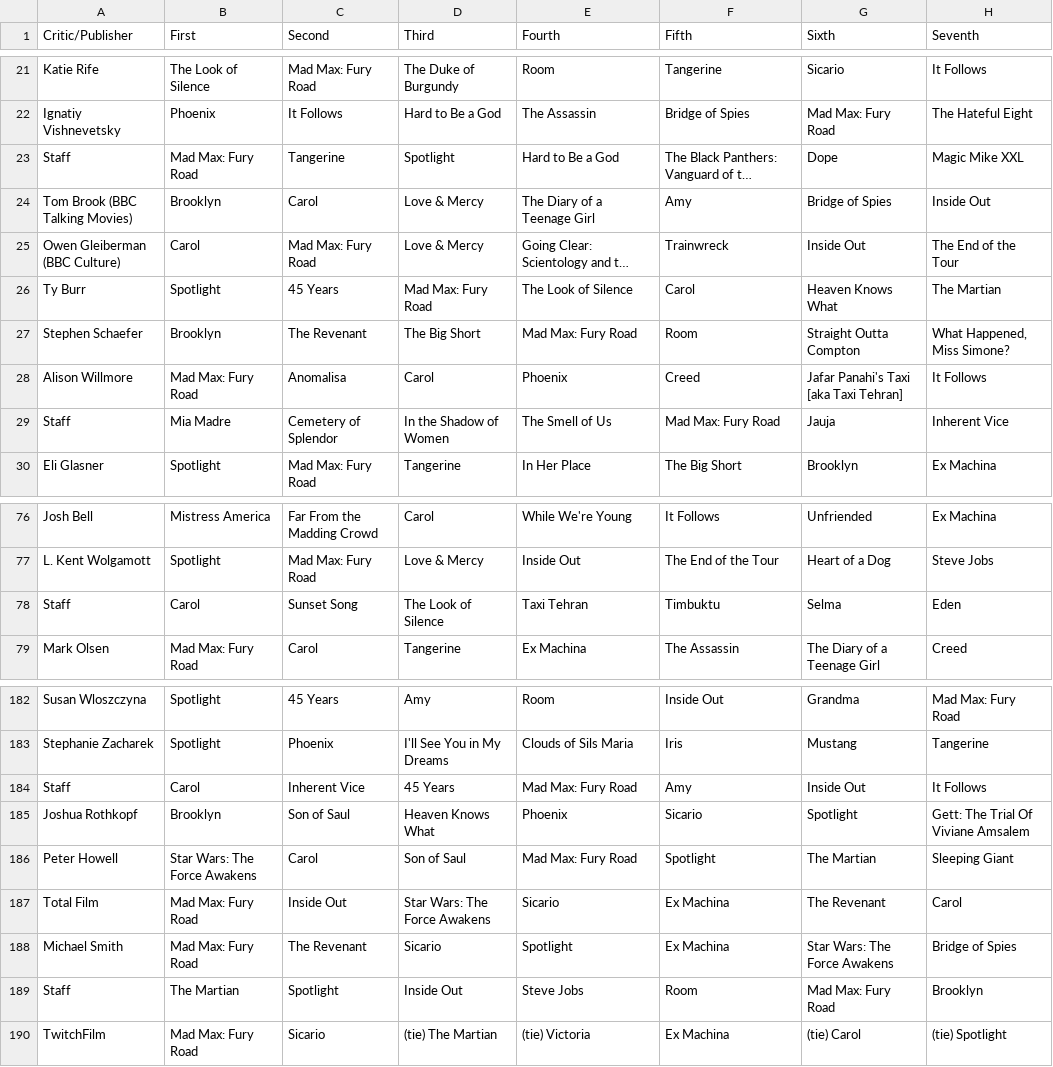
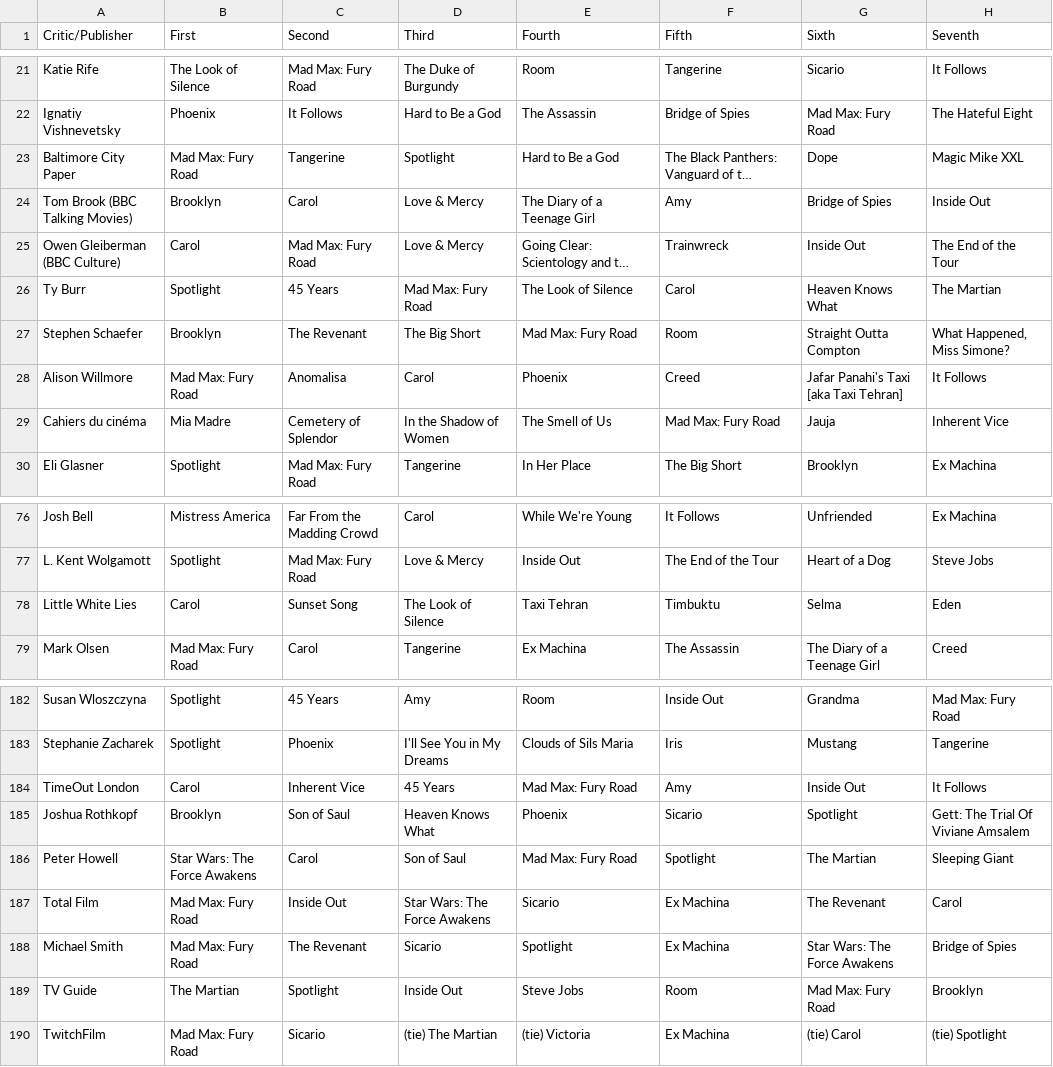
Before and after one commit to mofarley/metacritic_top10, a CSV file: metacritic_films/top_ten_csv/2015.csv, drawn as a sheet; only a part is shown, gaps mark what is left out; long unchanged cells end in …; the diff names each change by its address in the sheet, - before the commit and + after, or states it on an @@ line.

```diff
--- a/metacritic_films/top_ten_csv/2015.csv
+++ b/metacritic_films/top_ten_csv/2015.csv
-A23 (Critic/Publisher): Staff
+A23 (Critic/Publisher): Baltimore City Paper
-A29 (Critic/Publisher): Staff
+A29 (Critic/Publisher): Cahiers du cinéma
-A78 (Critic/Publisher): Staff
+A78 (Critic/Publisher): Little White Lies
-A184 (Critic/Publisher): Staff
+A184 (Critic/Publisher): TimeOut London
-A189 (Critic/Publisher): Staff
+A189 (Critic/Publisher): TV Guide
```
Also changed, not shown: metacritic_films/top_ten_csv/2016.csv, metacritic_films/top_ten_csv/2017.csv, 22 other files.
